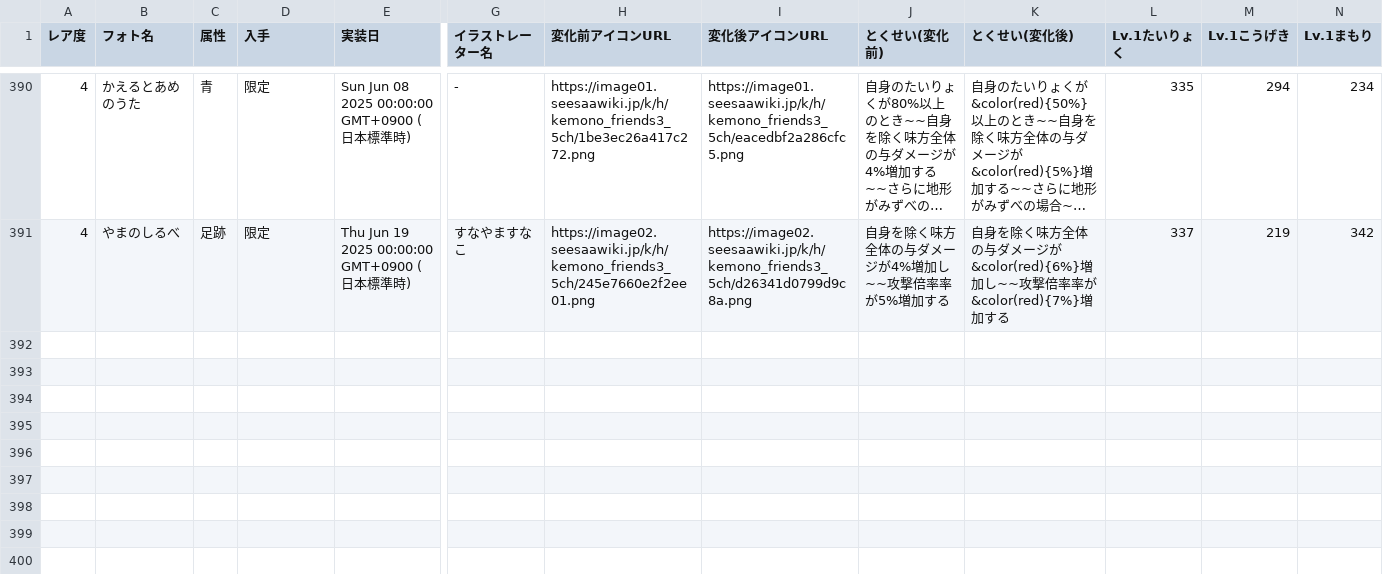
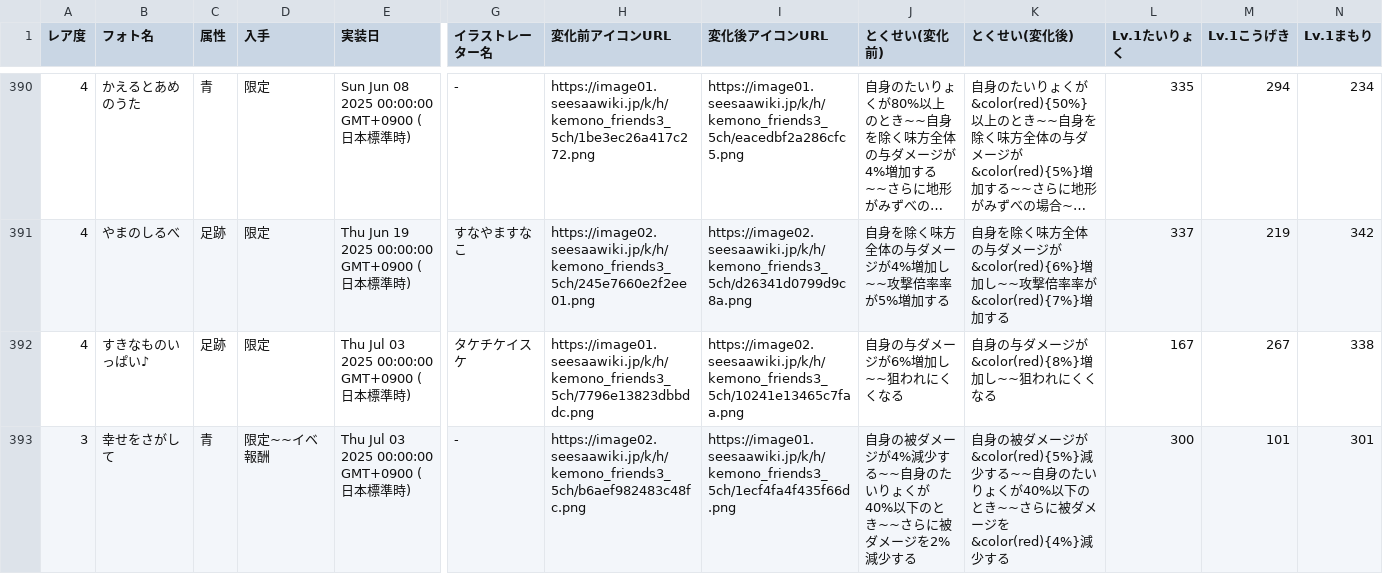
Before and after one commit to reamkf/wiki-nanodesu, a CSV file: csv/フォトデータ.csv, drawn as a sheet; only a part is shown, gaps mark what is left out; long unchanged cells end in …; rows hold the shown columns only; the diff names each change by its address in the sheet, - before the commit and + after, or states it on an @@ line.

```diff
--- a/csv/フォトデータ.csv
+++ b/csv/フォトデータ.csv
+row 392: 4 | すきなものいっぱい♪ | 足跡 | 限定 | Thu Jul 03 2025 00:00:00 GMT+0900 (日本標準時) | タケチケイスケ | https://image01.seesaawiki.jp/k/h/kemono_friends3_5ch/7796e13823dbbddc.png | https://image02.seesaawiki.jp/k/h/kemono_friends3_5ch/10241e13465c7faa.png | 自身の与ダメージが6%増加し~~狙われにくくなる | 自身の与ダメージが&color(red){8%}増加し~~狙われにくくなる | 167 | 267 | 338
+row 393: 3 | 幸せをさがして | 青 | 限定~~イベ報酬 | Thu Jul 03 2025 00:00:00 GMT+0900 (日本標準時) | - | https://image02.seesaawiki.jp/k/h/kemono_friends3_5ch/b6aef982483c48fc.png | https://image01.seesaawiki.jp/k/h/kemono_friends3_5ch/1ecf4fa4f435f66d.png | 自身の被ダメージが4%減少する~~自身のたいりょくが40%以下のとき~~さらに被ダメージを2%減少する | 自身の被ダメージが&color(red){5%}減少する~~自身のたいりょくが40%以下のとき~~さらに被ダメージを&color(red){4%}減少する | 300 | 101 | 301
```
Also changed, not shown: csv/スキル別フレンズ一覧.csv, csv/フォト火力データ.csv, 3 other files.
